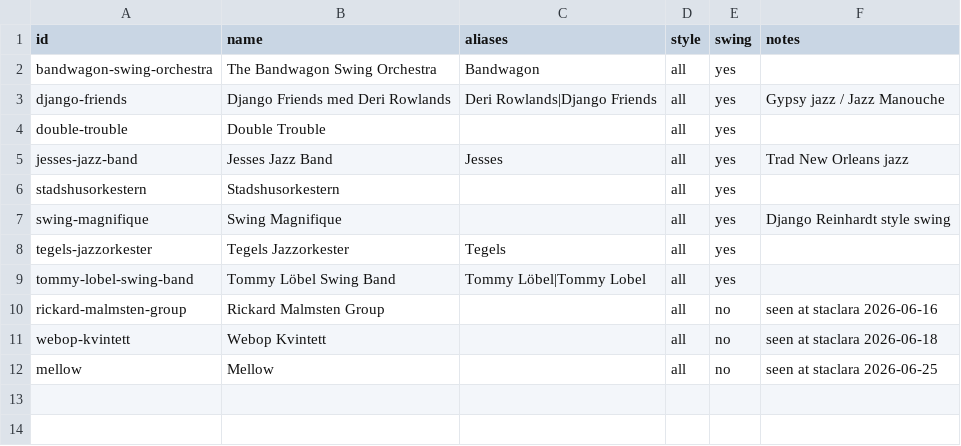
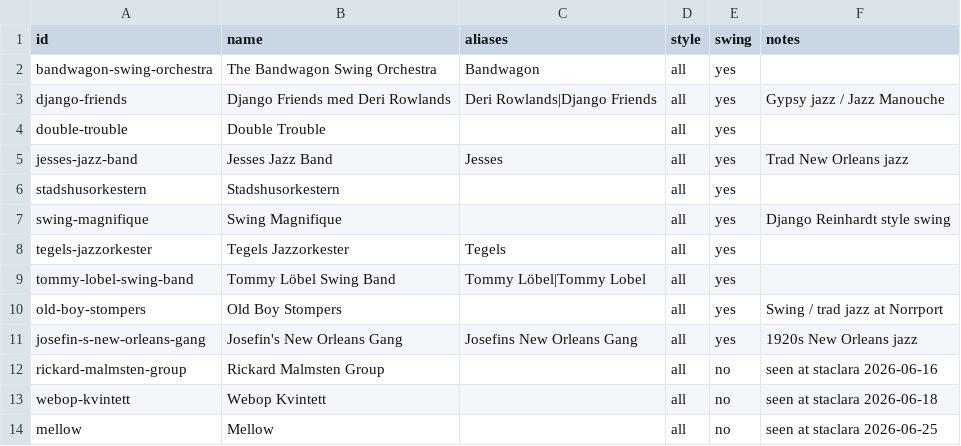
Before and after one commit to mikez/swsthlm, a CSV file: data/bands.csv, drawn as a sheet; the diff names each change by its address in the sheet, - before the commit and + after, or states it on an @@ line.

```diff
--- a/data/bands.csv
+++ b/data/bands.csv
+row 10: old-boy-stompers | Old Boy Stompers |  | all | yes | Swing / trad jazz at Norrport
+row 11: josefin-s-new-orleans-gang | Josefin's New Orleans Gang | Josefins New Orleans Gang | all | yes | 1920s New Orleans jazz
```
Also changed, not shown: 5 other files.
